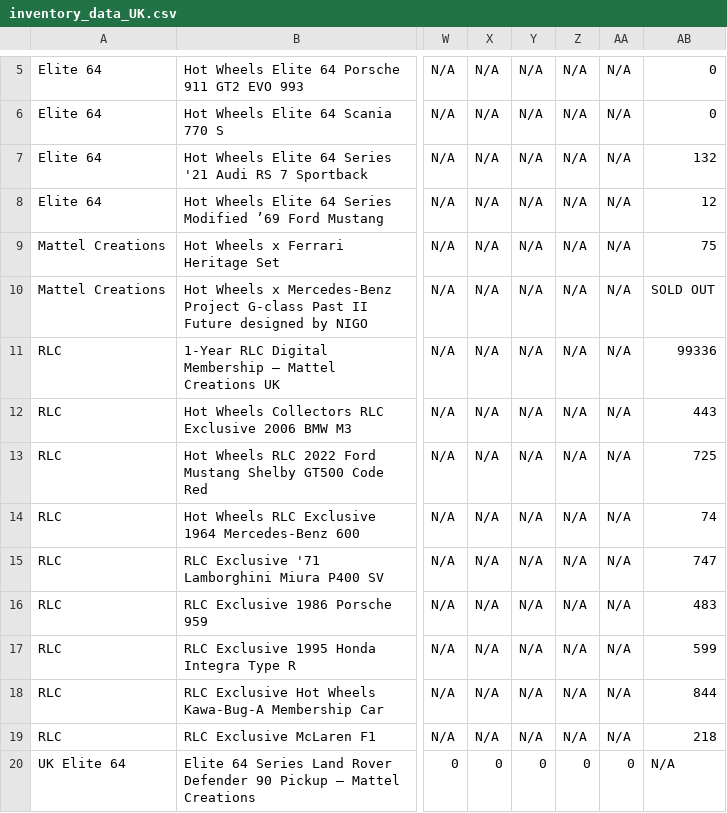
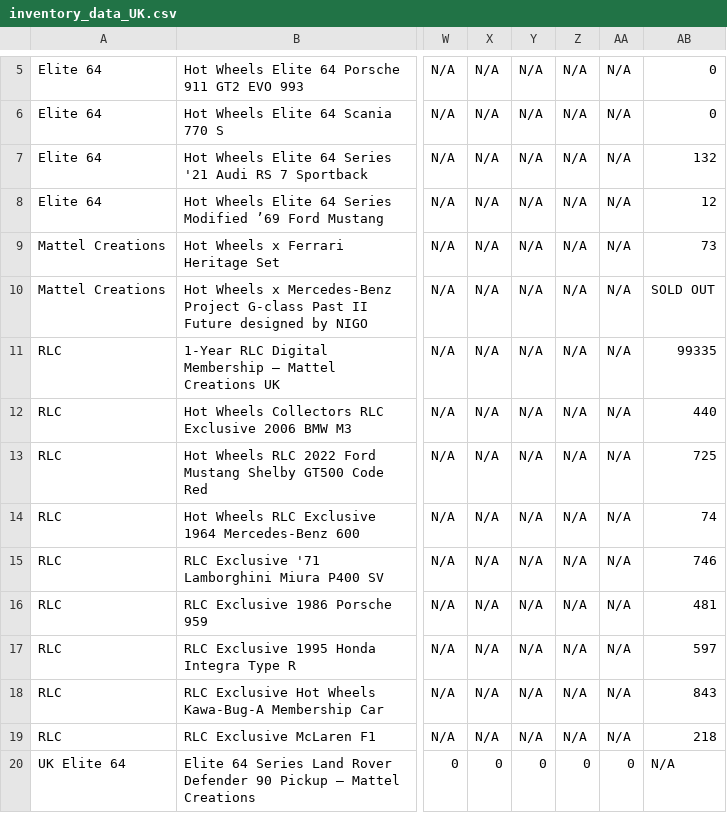
Before and after one commit to shady333/HWinventory, a CSV file: inventory_data_UK.csv, drawn as a sheet; only a part is shown, gaps mark what is left out; the diff names each change by its address in the sheet, - before the commit and + after, or states it on an @@ line.

```diff
--- a/inventory_data_UK.csv
+++ b/inventory_data_UK.csv
-AB9: 75
+AB9: 73
-AB11: 99336
+AB11: 99335
-AB12: 443
+AB12: 440
-AB15: 747
+AB15: 746
-AB16: 483
+AB16: 481
-AB17: 599
+AB17: 597
-AB18: 844
+AB18: 843
```
Also changed, not shown: 3 other files.
